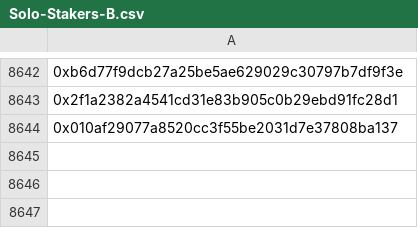
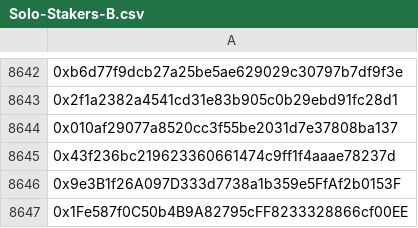
Before and after one commit to Stake-Cat/Solo-Stakers, a CSV file: Solo-Stakers/Solo-Stakers-B.csv, drawn as a sheet; only a part is shown, gaps mark what is left out.

```diff
--- a/Solo-Stakers/Solo-Stakers-B.csv
+++ b/Solo-Stakers/Solo-Stakers-B.csv
@@ -8644 +8644,4 @@
 0x010af29077a8520cc3f55be2031d7e37808ba137
+0x43f236bc219623360661474c9ff1f4aaae78237d
+0x9e3B1f26A097D333d7738a1b359e5FfAf2b0153F
+0x1Fe587f0C50b4B9A82795cFF8233328866cf00EE
```
Also changed, not shown: Solo-Stakers/Solo-Stakers-A.csv, 1 other file.
